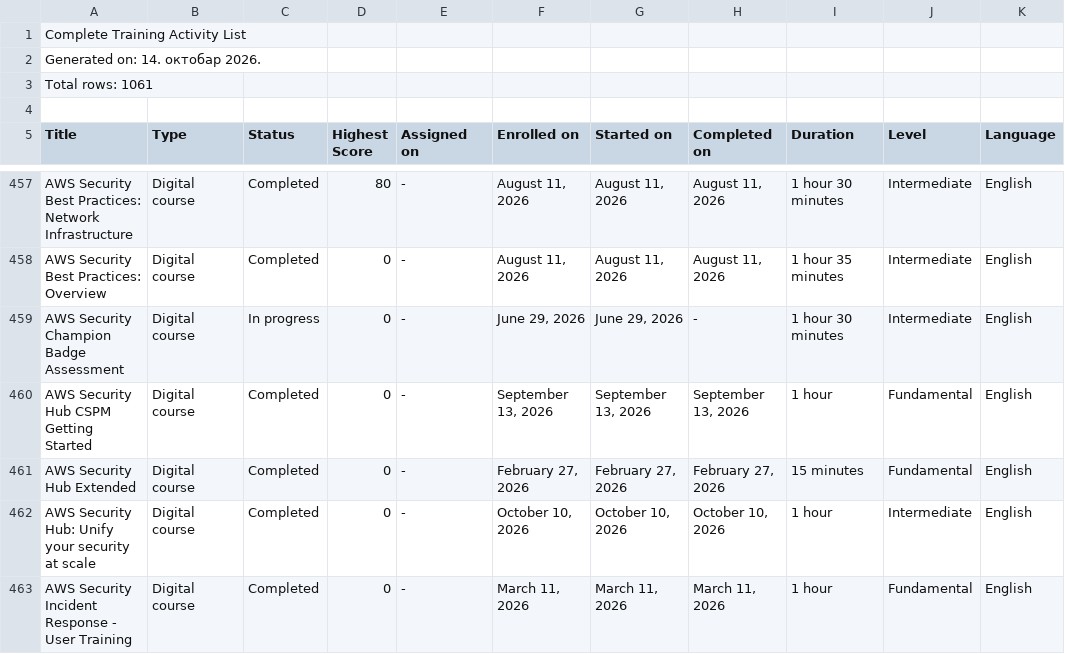
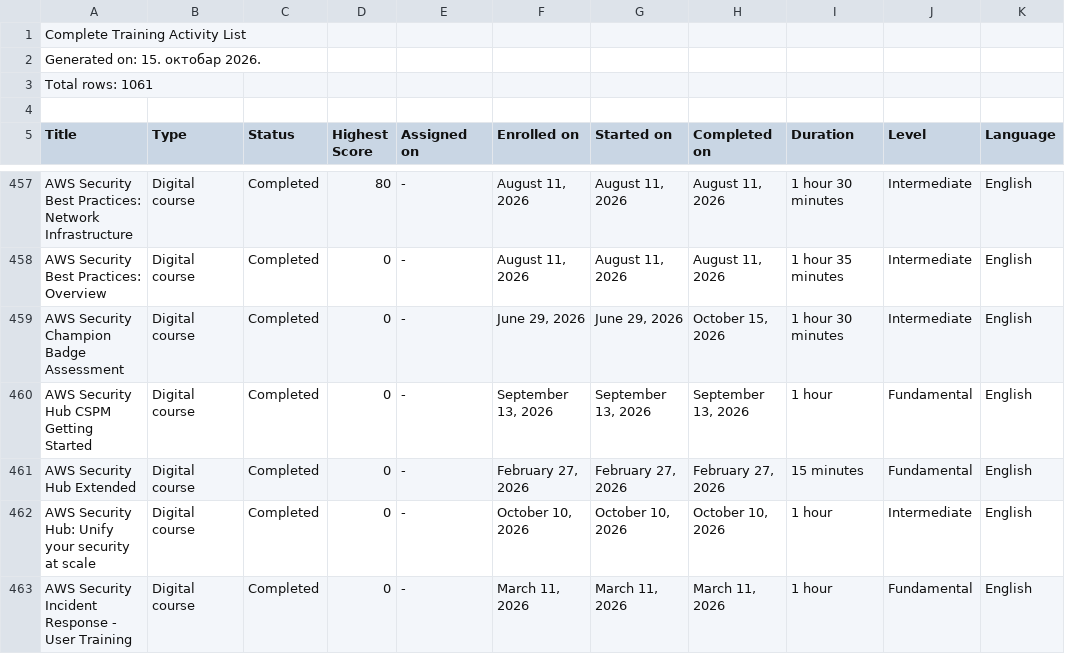
Before and after one commit to VojislavMiloradovic/my-credentials, a CSV file: data/aws-training-activity.csv, drawn as a sheet; only a part is shown, gaps mark what is left out.

Commit message:
Latest aws training csv exported file.

```diff
--- a/data/aws-training-activity.csv
+++ b/data/aws-training-activity.csv
@@ -1,3 +1,3 @@
 Complete Training Activity List
-Generated on: 14. октобар 2026.
+Generated on: 15. октобар 2026.
 Total rows: 1061
@@ -458,3 +458,3 @@ AWS Security Best Practices: Network Infrastructure,Digital course,Completed,80,
 AWS Security Best Practices: Overview,Digital course,Completed,0,-,"August 11, 2026","August 11, 2026","August 11, 2026",1 hour 35 minutes,Intermediate,English
-AWS Security Champion Badge Assessment,Digital course,In progress,0,-,"June 29, 2026","June 29, 2026",-,1 hour 30 minutes,Intermediate,English
+AWS Security Champion Badge Assessment,Digital course,Completed,0,-,"June 29, 2026","June 29, 2026","October 15, 2026",1 hour 30 minutes,Intermediate,English
 AWS Security Hub CSPM Getting Started,Digital course,Completed,0,-,"September 13, 2026","September 13, 2026","September 13, 2026",1 hour,Fundamental,English
```
